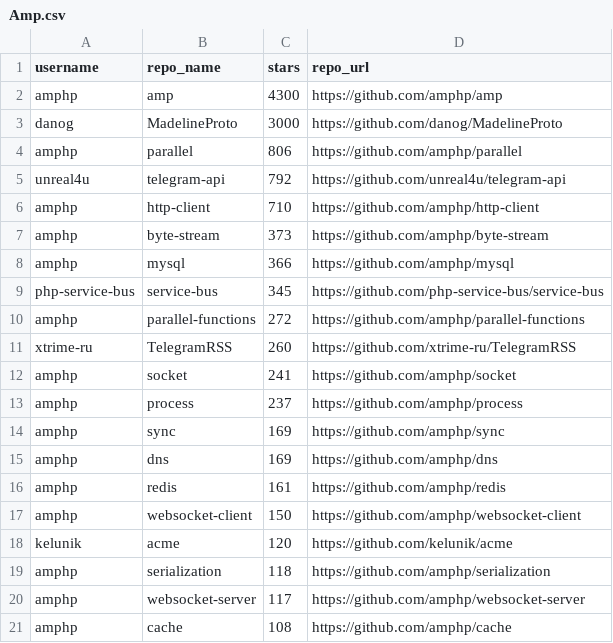
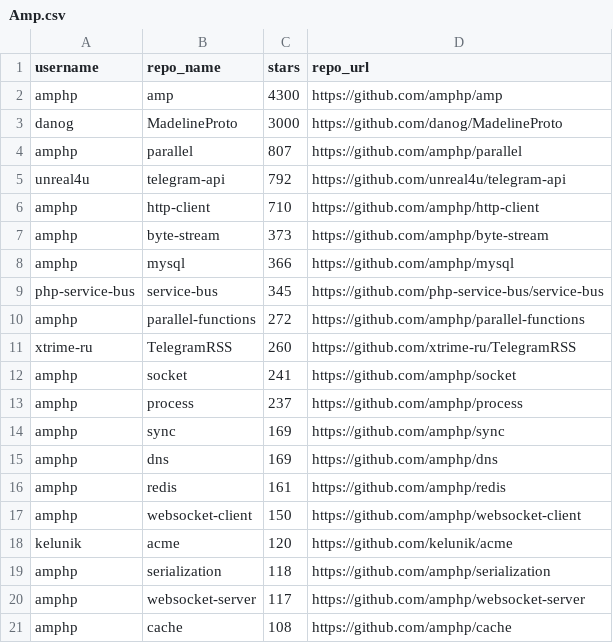
Before and after one commit to shauryasaxenas/Github-Scraper, a CSV file: WebScraping/data/Amp.csv, drawn as a sheet.

```diff
--- a/WebScraping/data/Amp.csv
+++ b/WebScraping/data/Amp.csv
@@ -3,3 +3,3 @@ amphp,amp,4300,https://github.com/amphp/amp
 danog,MadelineProto,3000,https://github.com/danog/MadelineProto
-amphp,parallel,806,https://github.com/amphp/parallel
+amphp,parallel,807,https://github.com/amphp/parallel
 unreal4u,telegram-api,792,https://github.com/unreal4u/telegram-api
```
Also changed, not shown: WebScraping/data/API.csv, WebScraping/data/Amazon Web Services.csv, 18 other files.
